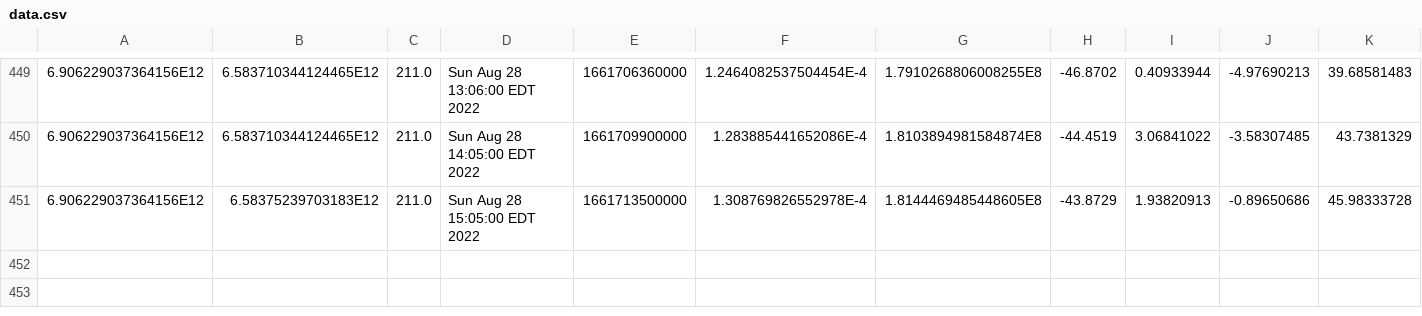
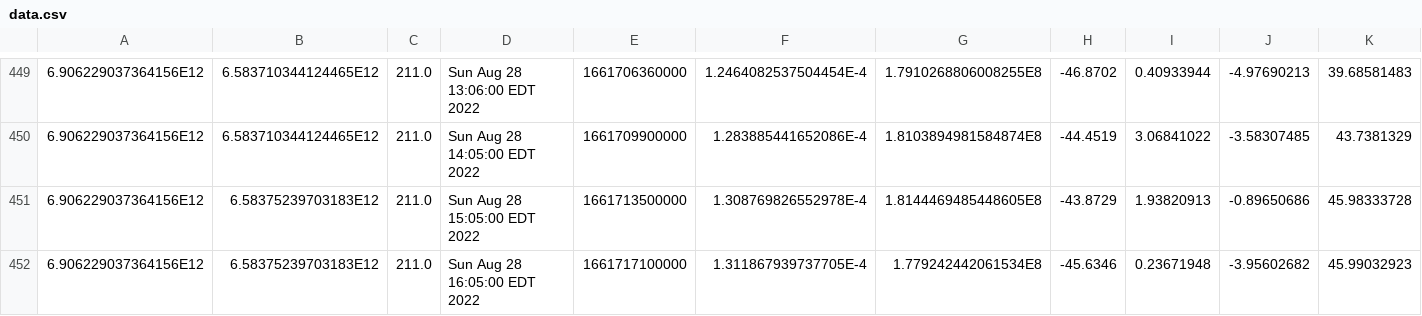
Before and after one commit to luncburn/luncburn, a CSV file: data.csv, drawn as a sheet; only a part is shown, gaps mark what is left out; rows hold the shown columns only; the diff names each change by its address in the sheet, - before the commit and + after, or states it on an @@ line.

Commit message:
table update

```diff
--- a/data.csv
+++ b/data.csv
+row 452: 6.906229037364156E12 | 6.58375239703183E12 | 211.0 | Sun Aug 28 16:05:00 EDT 2022 | 1661717100000 | 1.311867939737705E-4 | 1.779242442061534E8 | -45.6346 | 0.23671948 | -3.95602682 | 45.99032923
```
